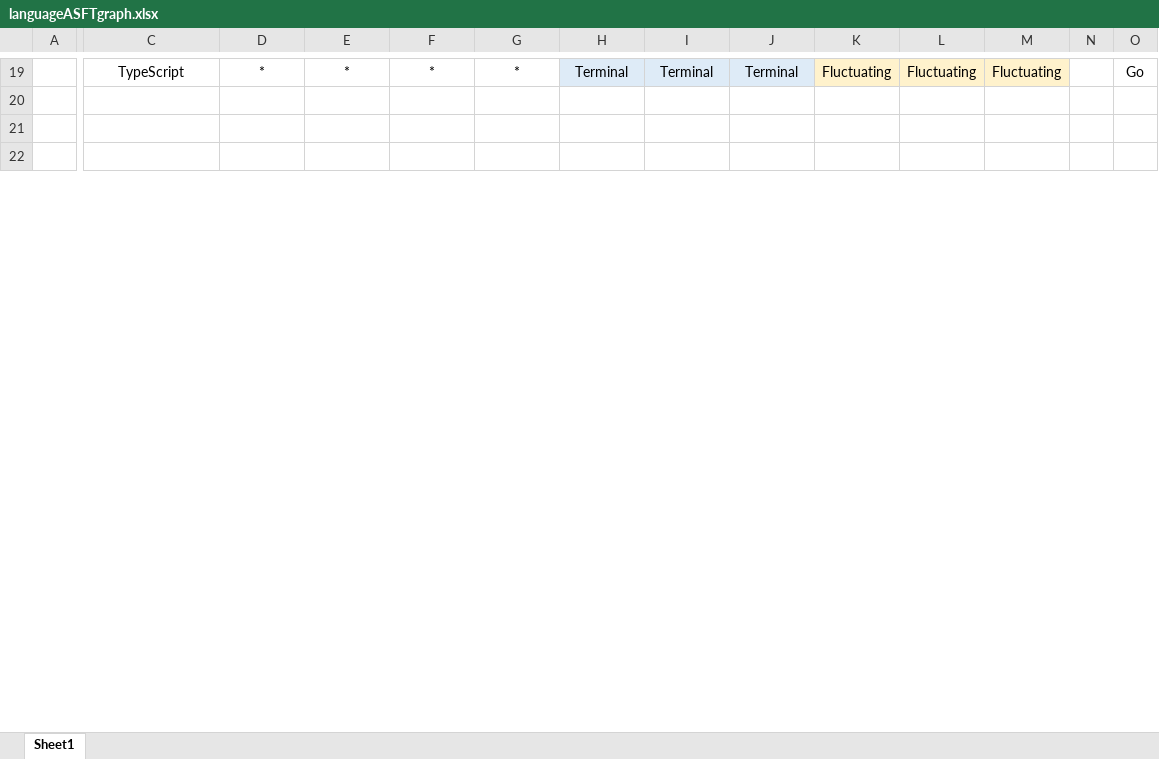
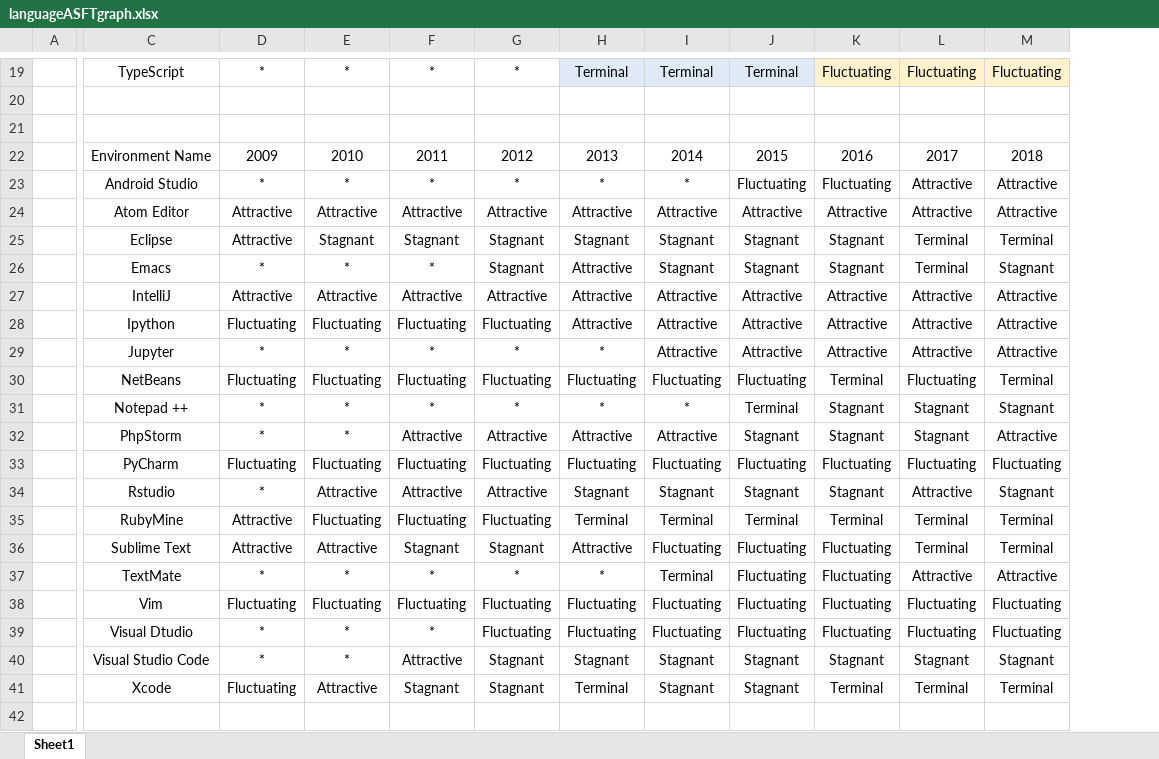
Before and after one commit to KotoriHieda/RepForPaper, an Excel workbook: ipsj_v4/SJIS/img/languageASFTgraph.xlsx, sheet Sheet1, drawn as a sheet; only a part is shown, gaps mark what is left out; values as stored, in another font and other column widths than the file's, no borders; conditional formats not drawn; removed rows and columns are numbered as before the commit, all else as after; rows hold the shown columns only; the diff covers the shown part only; the diff names each change by its address in the sheet, - before the commit and + after, or states it on an @@ line.

```diff
--- a/ipsj_v4/SJIS/img/languageASFTgraph.xlsx (sheet Sheet1)
+++ b/ipsj_v4/SJIS/img/languageASFTgraph.xlsx (sheet Sheet1)
-column N, empty
-column O, row 19: Go
+row 22:  | Environment Name | 2009 | 2010 | 2011 | 2012 | 2013 | 2014 | 2015 | 2016 | 2017 | 2018
+row 23:  | Android Studio | * | * | * | * | * | * | Fluctuating | Fluctuating | Attractive | Attractive
+row 24:  | Atom Editor | Attractive | Attractive | Attractive | Attractive | Attractive | Attractive | Attractive | Attractive | Attractive | Attractive
+row 25:  | Eclipse | Attractive | Stagnant | Stagnant | Stagnant | Stagnant | Stagnant | Stagnant | Stagnant | Terminal | Terminal
+row 26:  | Emacs | * | * | * | Stagnant | Attractive | Stagnant | Stagnant | Stagnant | Terminal | Stagnant
+row 27:  | IntelliJ | Attractive | Attractive | Attractive | Attractive | Attractive | Attractive | Attractive | Attractive | Attractive | Attractive
+row 28:  | Ipython | Fluctuating | Fluctuating | Fluctuating | Fluctuating | Attractive | Attractive | Attractive | Attractive | Attractive | Attractive
+row 29:  | Jupyter | * | * | * | * | * | Attractive | Attractive | Attractive | Attractive | Attractive
+row 30:  | NetBeans | Fluctuating | Fluctuating | Fluctuating | Fluctuating | Fluctuating | Fluctuating | Fluctuating | Terminal | Fluctuating | Terminal
+row 31:  | Notepad ++ | * | * | * | * | * | * | Terminal | Stagnant | Stagnant | Stagnant
+row 32:  | PhpStorm | * | * | Attractive | Attractive | Attractive | Attractive | Stagnant | Stagnant | Stagnant | Attractive
+row 33:  | PyCharm | Fluctuating | Fluctuating | Fluctuating | Fluctuating | Fluctuating | Fluctuating | Fluctuating | Fluctuating | Fluctuating | Fluctuating
+row 34:  | Rstudio | * | Attractive | Attractive | Attractive | Stagnant | Stagnant | Stagnant | Stagnant | Attractive | Stagnant
+row 35:  | RubyMine | Attractive | Fluctuating | Fluctuating | Fluctuating | Terminal | Terminal | Terminal | Terminal | Terminal | Terminal
+row 36:  | Sublime Text | Attractive | Attractive | Stagnant | Stagnant | Attractive | Fluctuating | Fluctuating | Fluctuating | Terminal | Terminal
+row 37:  | TextMate | * | * | * | * | * | Terminal | Fluctuating | Fluctuating | Attractive | Attractive
+row 38:  | Vim | Fluctuating | Fluctuating | Fluctuating | Fluctuating | Fluctuating | Fluctuating | Fluctuating | Fluctuating | Fluctuating | Fluctuating
+row 39:  | Visual Dtudio | * | * | * | Fluctuating | Fluctuating | Fluctuating | Fluctuating | Fluctuating | Fluctuating | Fluctuating
+row 40:  | Visual Studio Code | * | * | Attractive | Stagnant | Stagnant | Stagnant | Stagnant | Stagnant | Stagnant | Stagnant
+row 41:  | Xcode | Fluctuating | Attractive | Stagnant | Stagnant | Terminal | Stagnant | Stagnant | Terminal | Terminal | Terminal
```
Also changed, not shown: 7 added rows, 9 removed rows, 23 edited cells and cell formats elsewhere in this sheet, ipsj_v4/SJIS/img/languageASFTgraph 2.xlsx, 5 other files.
